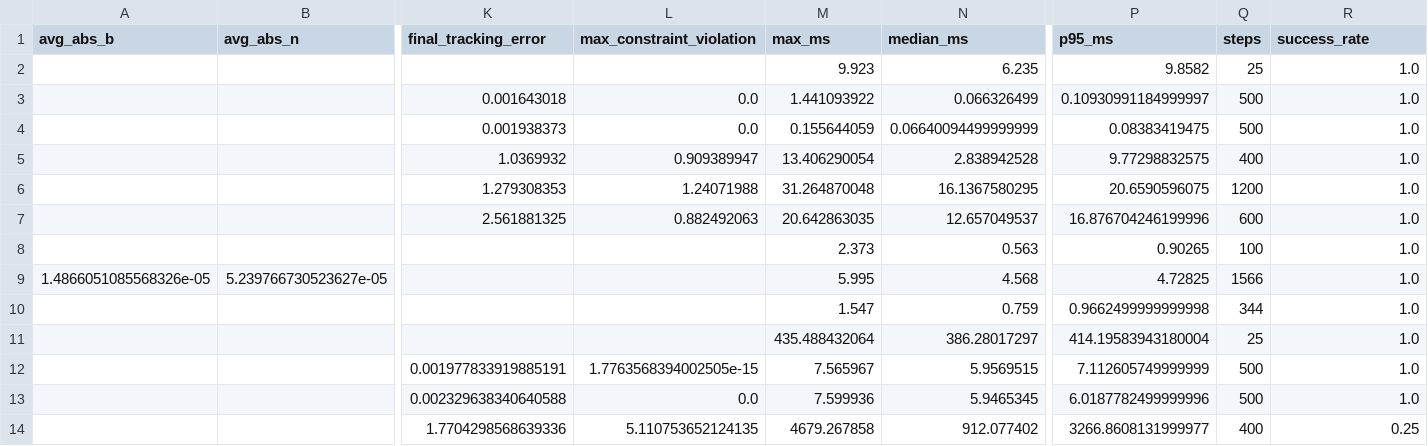
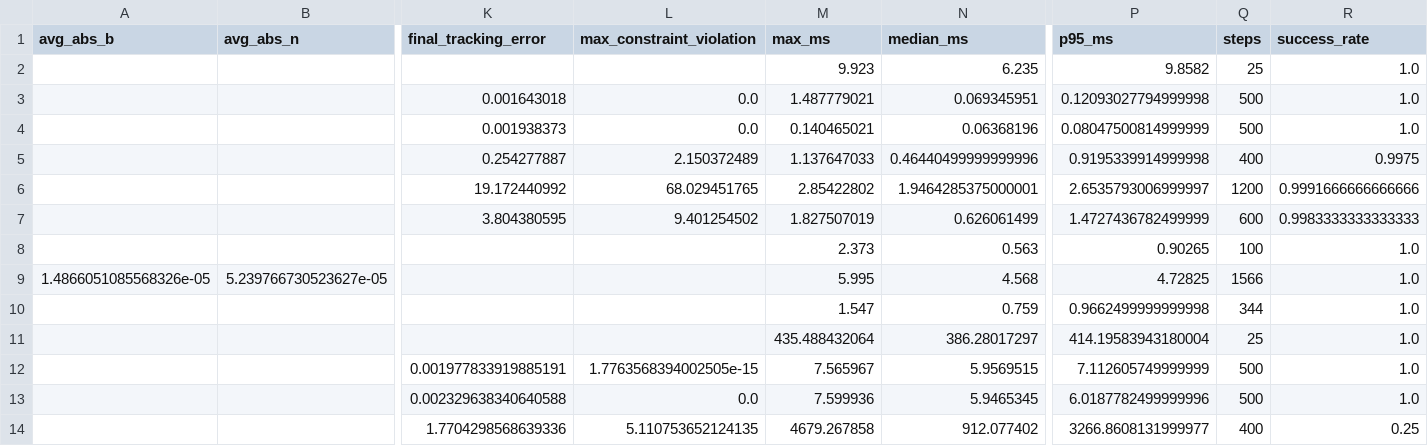
Before and after one commit to EdwardOptimization/MiniSolver-Bench, a CSV file: results/summary.csv, drawn as a sheet; only a part is shown, gaps mark what is left out; removed rows and columns are numbered as before the commit, all else as after; rows hold the shown columns only; the diff names each change by its address in the sheet, - before the commit and + after, or states it on an @@ line.

```diff
--- a/results/summary.csv
+++ b/results/summary.csv
-M3 (max_ms): 1.441093922
+M3 (max_ms): 1.487779021
-N3 (median_ms): 0.066326499
+N3 (median_ms): 0.069345951
-P3 (p95_ms): 0.10930991184999997
+P3 (p95_ms): 0.12093027794999998
-M4 (max_ms): 0.155644059
+M4 (max_ms): 0.140465021
-N4 (median_ms): 0.06640094499999999
+N4 (median_ms): 0.06368196
-P4 (p95_ms): 0.08383419475
+P4 (p95_ms): 0.08047500814999999
-row 5:  |  | 1.0369932 | 0.909389947 | 13.406290054 | 2.838942528 | 9.77298832575 | 400 | 1.0
-row 6:  |  | 1.279308353 | 1.24071988 | 31.264870048 | 16.1367580295 | 20.6590596075 | 1200 | 1.0
-row 7:  |  | 2.561881325 | 0.882492063 | 20.642863035 | 12.657049537 | 16.876704246199996 | 600 | 1.0
+row 5:  |  | 0.254277887 | 2.150372489 | 1.137647033 | 0.46440499999999996 | 0.9195339914999998 | 400 | 0.9975
+row 6:  |  | 19.172440992 | 68.029451765 | 2.85422802 | 1.9464285375000001 | 2.6535793006999997 | 1200 | 0.9991666666666666
+row 7:  |  | 3.804380595 | 9.401254502 | 1.827507019 | 0.626061499 | 1.4727436782499999 | 600 | 0.9983333333333333
```
Also changed, not shown: 4 other files.
